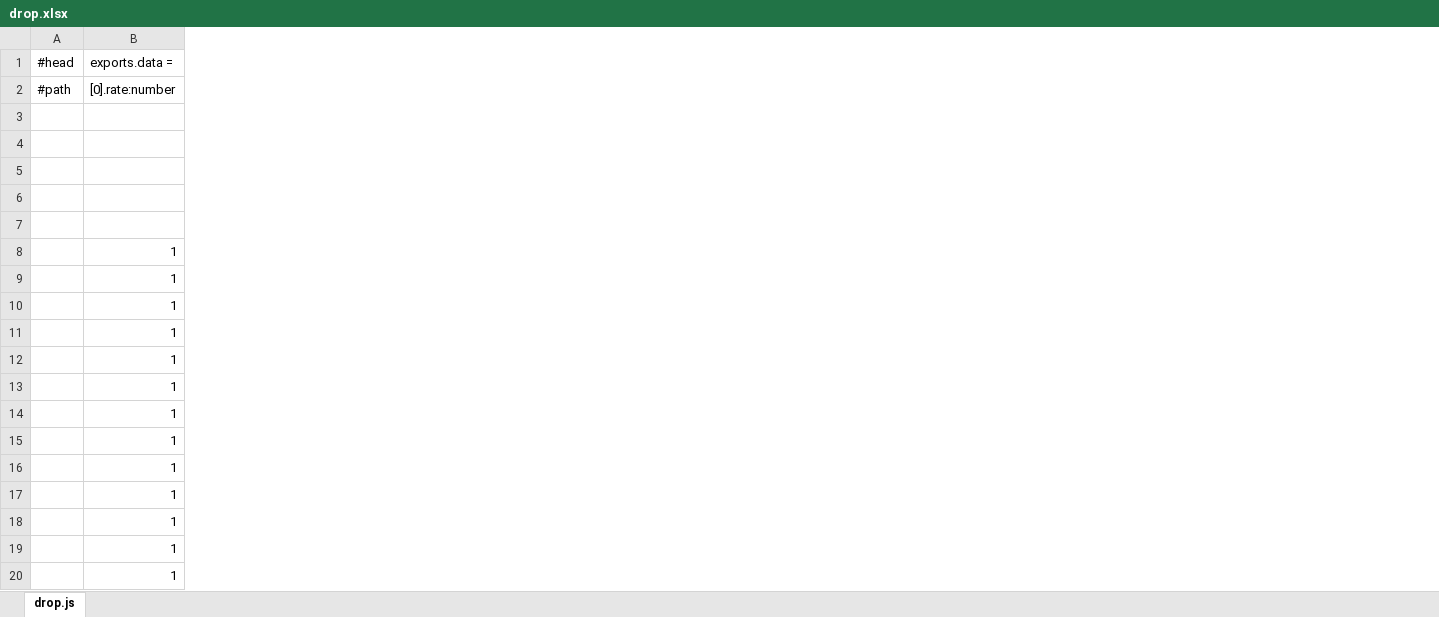
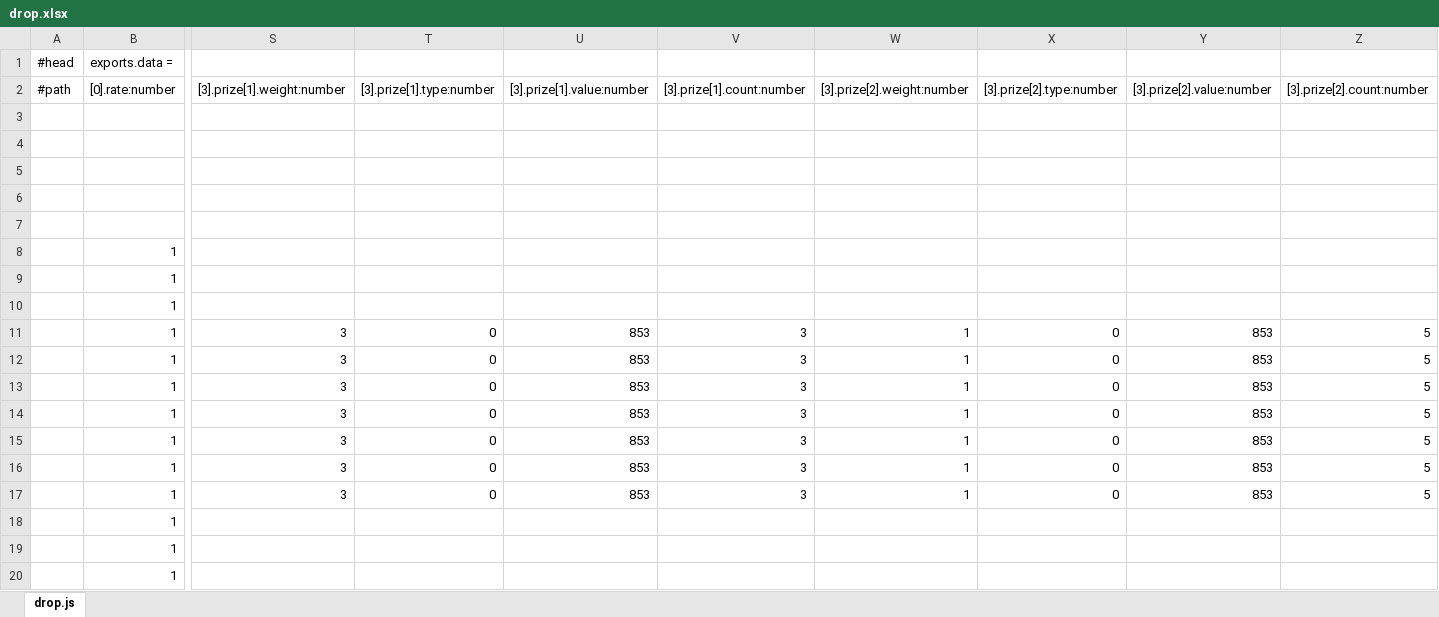
Before and after one commit to faruba/ever-dungeon-data, an Excel workbook: drop.xlsx, sheet drop.js, drawn as a sheet; only a part is shown, gaps mark what is left out; values as stored, in another font and other column widths than the file's, no borders; removed rows and columns are numbered as before the commit, all else as after; rows hold the shown columns only; the diff covers the shown part only; the diff names each change by its address in the sheet, - before the commit and + after, or states it on an @@ line.

```diff
--- a/drop.xlsx (sheet drop.js)
+++ b/drop.xlsx (sheet drop.js)
+column S ([3].prize[1].weight:number), empty
+column T ([3].prize[1].type:number), empty
+column U ([3].prize[1].value:number), empty
+column V ([3].prize[1].count:number), empty
+column W ([3].prize[2].weight:number), empty
+column X ([3].prize[2].type:number), empty
+column Y ([3].prize[2].value:number), empty
+column Z ([3].prize[2].count:number), empty
-row 11:  | 1
-row 12:  | 1
-row 13:  | 1
-row 14:  | 1
-row 15:  | 1
-row 16:  | 1
-row 17:  | 1
+row 11:  | 1 | 3 | 0 | 853 | 3 | 1 | 0 | 853 | 5
+row 12:  | 1 | 3 | 0 | 853 | 3 | 1 | 0 | 853 | 5
+row 13:  | 1 | 3 | 0 | 853 | 3 | 1 | 0 | 853 | 5
+row 14:  | 1 | 3 | 0 | 853 | 3 | 1 | 0 | 853 | 5
+row 15:  | 1 | 3 | 0 | 853 | 3 | 1 | 0 | 853 | 5
+row 16:  | 1 | 3 | 0 | 853 | 3 | 1 | 0 | 853 | 5
+row 17:  | 1 | 3 | 0 | 853 | 3 | 1 | 0 | 853 | 5
```
Also changed, not shown: 9 added rows elsewhere in this sheet, enhance.xlsx, items.xlsx, 6 other files.
